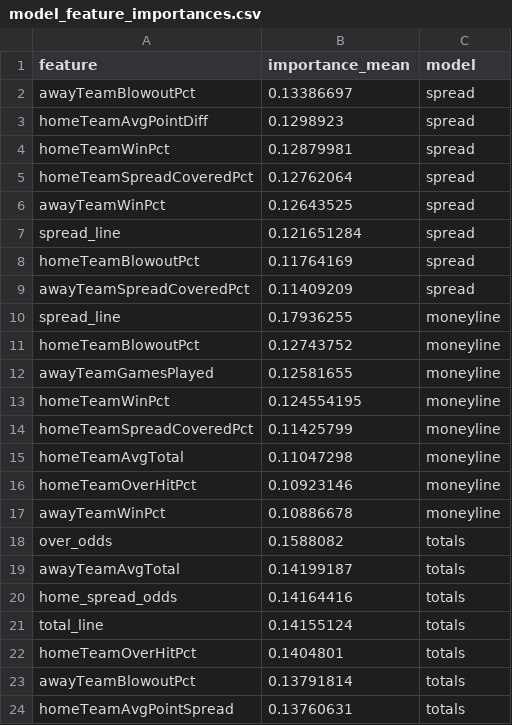
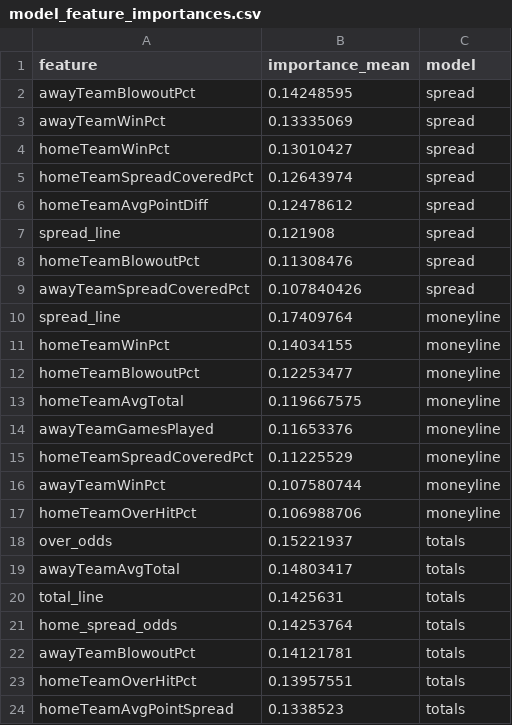
Before and after one commit to William-Bill1/nfl-predictions, a CSV file: data_files/model_feature_importances.csv, drawn as a sheet.

```diff
--- a/data_files/model_feature_importances.csv
+++ b/data_files/model_feature_importances.csv
@@ -1,24 +1,24 @@
 feature,importance_mean,model
-awayTeamBlowoutPct,0.13386697,spread
-homeTeamAvgPointDiff,0.1298923,spread
-homeTeamWinPct,0.12879981,spread
-homeTeamSpreadCoveredPct,0.12762064,spread
-awayTeamWinPct,0.12643525,spread
-spread_line,0.121651284,spread
-homeTeamBlowoutPct,0.11764169,spread
-awayTeamSpreadCoveredPct,0.11409209,spread
-spread_line,0.17936255,moneyline
-homeTeamBlowoutPct,0.12743752,moneyline
-awayTeamGamesPlayed,0.12581655,moneyline
-homeTeamWinPct,0.124554195,moneyline
-homeTeamSpreadCoveredPct,0.11425799,moneyline
-homeTeamAvgTotal,0.11047298,moneyline
-homeTeamOverHitPct,0.10923146,moneyline
-awayTeamWinPct,0.10886678,moneyline
-over_odds,0.1588082,totals
-awayTeamAvgTotal,0.14199187,totals
-home_spread_odds,0.14164416,totals
-total_line,0.14155124,totals
-homeTeamOverHitPct,0.1404801,totals
-awayTeamBlowoutPct,0.13791814,totals
-homeTeamAvgPointSpread,0.13760631,totals
+awayTeamBlowoutPct,0.14248595,spread
+awayTeamWinPct,0.13335069,spread
+homeTeamWinPct,0.13010427,spread
+homeTeamSpreadCoveredPct,0.12643974,spread
+homeTeamAvgPointDiff,0.12478612,spread
+spread_line,0.121908,spread
+homeTeamBlowoutPct,0.11308476,spread
+awayTeamSpreadCoveredPct,0.107840426,spread
+spread_line,0.17409764,moneyline
+homeTeamWinPct,0.14034155,moneyline
+homeTeamBlowoutPct,0.12253477,moneyline
+homeTeamAvgTotal,0.119667575,moneyline
+awayTeamGamesPlayed,0.11653376,moneyline
+homeTeamSpreadCoveredPct,0.11225529,moneyline
+awayTeamWinPct,0.107580744,moneyline
+homeTeamOverHitPct,0.106988706,moneyline
+over_odds,0.15221937,totals
+awayTeamAvgTotal,0.14803417,totals
+total_line,0.1425631,totals
+home_spread_odds,0.14253764,totals
+awayTeamBlowoutPct,0.14121781,totals
+homeTeamOverHitPct,0.13957551,totals
+homeTeamAvgPointSpread,0.1338523,totals
```
Also changed, not shown: data_files/betting_recommendations_log.csv, data_files/nfl_games_historical.csv, 6 other files.
